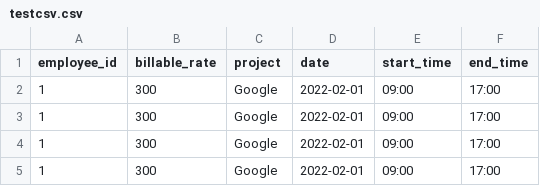
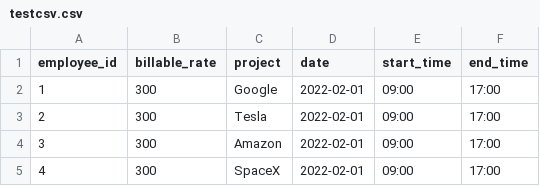
Before and after one commit to shaphat-codes/billable_hours-affinity-labs-test-, a CSV file: input/testcsv.csv, drawn as a sheet.

```diff
--- a/input/testcsv.csv
+++ b/input/testcsv.csv
@@ -2,4 +2,4 @@ employee_id,billable_rate,project,date,start_time,end_time
 1,300,Google,2022-02-01,09:00,17:00
-1,300,Google,2022-02-01,09:00,17:00
-1,300,Google,2022-02-01,09:00,17:00
-1,300,Google,2022-02-01,09:00,17:00
+2,300,Tesla,2022-02-01,09:00,17:00
+3,300,Amazon,2022-02-01,09:00,17:00
+4,300,SpaceX,2022-02-01,09:00,17:00
```
Also changed, not shown: 6 other files.
